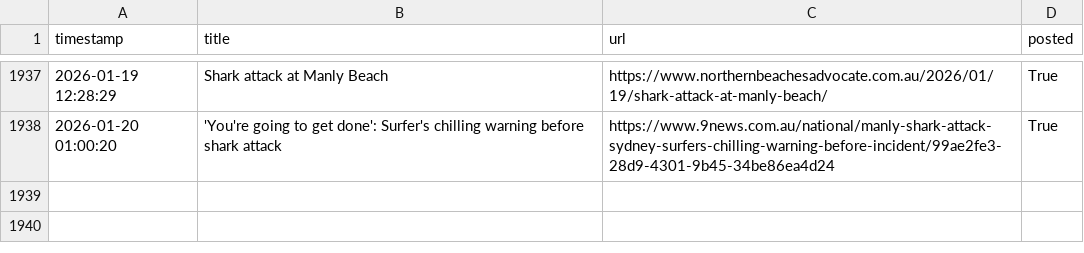
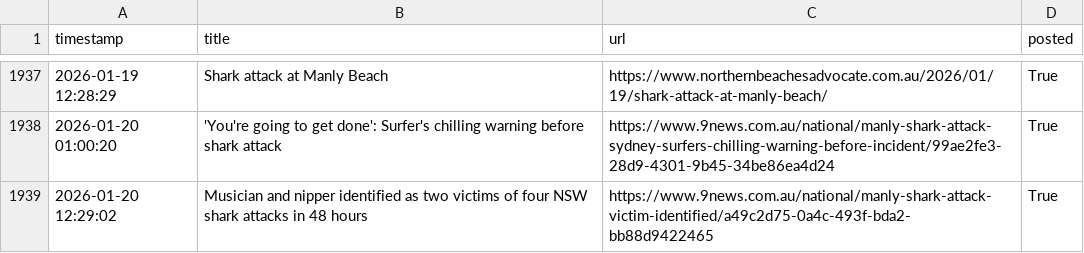
Before and after one commit to alexlaverty/manlybeach-reddit-bot, a CSV file: data.csv, drawn as a sheet; only a part is shown, gaps mark what is left out.

```diff
--- a/data.csv
+++ b/data.csv
@@ -1938 +1938,2 @@ timestamp,title,url,posted
 2026-01-20 01:00:20,'You're going to get done': Surfer's chilling warning before shark attack,https://www.9news.com.au/national/manly-shark-attack-sydney-surfers-chilling-warning-before-incident/99ae2fe3-28d9-4301-9b45-34be86ea4d24,True
+2026-01-20 12:29:02,Musician and nipper identified as two victims of four NSW shark attacks in 48 hours,https://www.9news.com.au/national/manly-shark-attack-victim-identified/a49c2d75-0a4c-493f-bda2-bb88d9422465,True
```
